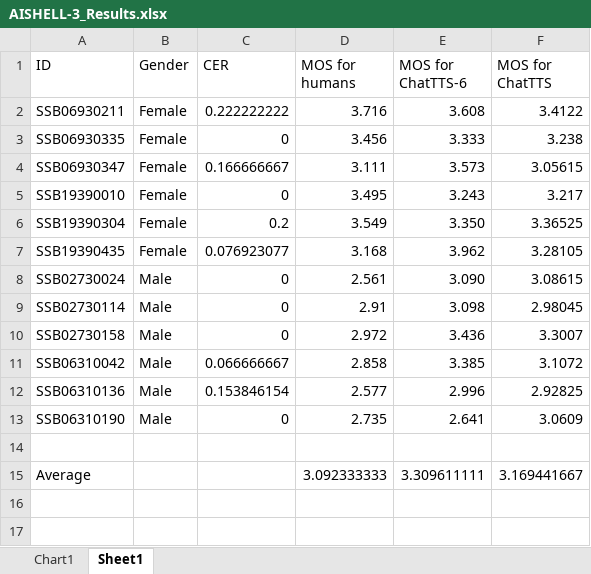
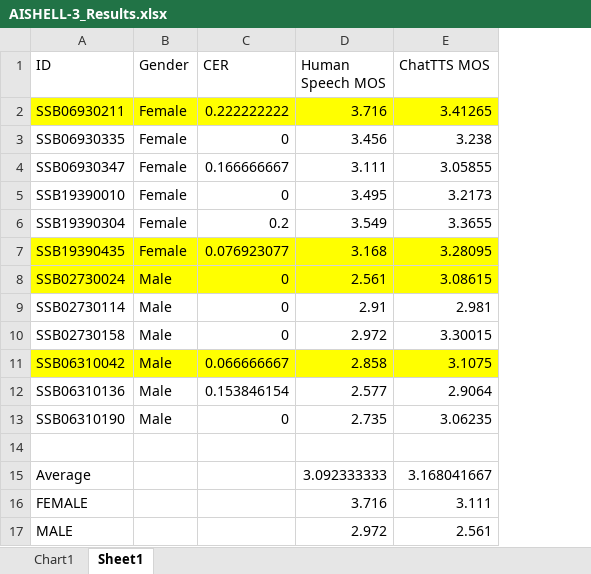
Before and after one commit to MrProtectMyHair/XJ_Dissertation, an Excel workbook: AISHELL-3_Results.xlsx, sheet Sheet1, drawn as a sheet; values as stored, in another font and other column widths than the file's, no borders; removed rows and columns are numbered as before the commit, all else as after; the diff names each change by its address in the sheet, - before the commit and + after, or states it on an @@ line.

```diff
--- a/AISHELL-3_Results.xlsx (sheet Sheet1)
+++ b/AISHELL-3_Results.xlsx (sheet Sheet1)
-column E (MOS for ChatTTS-6), rows 2-15: 3.608 | 3.333 | 3.573 | 3.243 | 3.350 | 3.962 | 3.090 | 3.098 | 3.436 | 3.385 | 2.996 | 2.641 |  | 3.309611111
-column F (MOS for ChatTTS), rows 2-15: 3.4122 | 3.238 | 3.05615 | 3.217 | 3.36525 | 3.28105 | 3.08615 | 2.98045 | 3.3007 | 3.1072 | 2.92825 | 3.0609 |  | 3.169441667
+column E (ChatTTS MOS), rows 2-15: 3.41265 | 3.238 | 3.05855 | 3.2173 | 3.3655 | 3.28095 | 3.08615 | 2.981 | 3.30015 | 3.1075 | 2.9064 | 3.06235 |  | 3.168041667
-D1: MOS for humans
+D1: Human Speech MOS
-A2:D2 fill: none
+A2:D2 fill: #FFFF00
-A7:D8 fill: none
+A7:D8 fill: #FFFF00
-A11:D11 fill: none
+A11:D11 fill: #FFFF00
+row 16: FEMALE |  |  | 3.716 | 3.111
+row 17: MALE |  |  | 2.972 | 2.561
```
Also changed, not shown: charts or pictures, dev-clean-results.xlsx, dev-other-results.xlsx.
